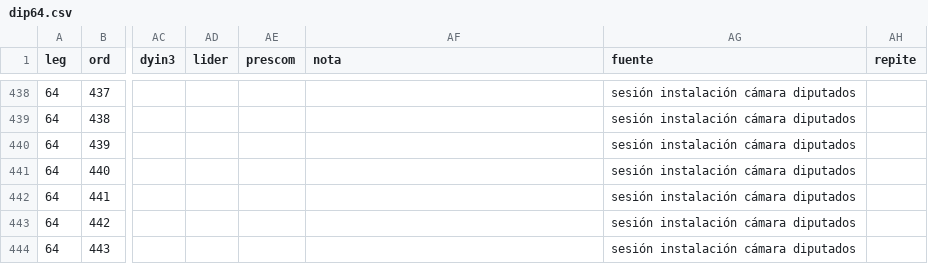
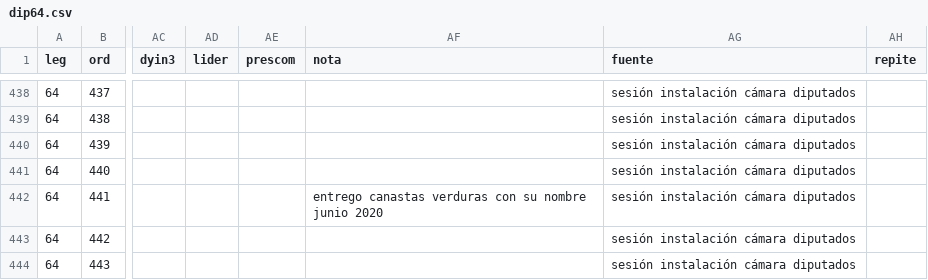
Before and after one commit to emagar/dipMex, a CSV file: data/diputados/dip64.csv, drawn as a sheet; only a part is shown, gaps mark what is left out; the diff names each change by its address in the sheet, - before the commit and + after, or states it on an @@ line.

```diff
--- a/data/diputados/dip64.csv
+++ b/data/diputados/dip64.csv
-AF442 (nota): (empty)
+AF442 (nota): entrego canastas verduras con su nombre junio 2020
```
Also changed, not shown: data/diputados/dip60.csv, data/diputados/dip62.csv.
